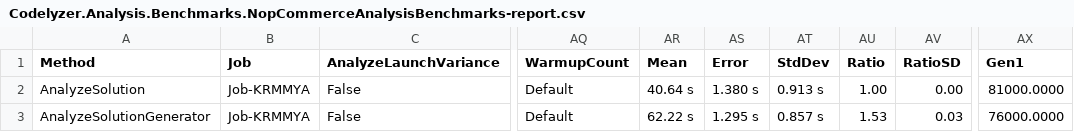
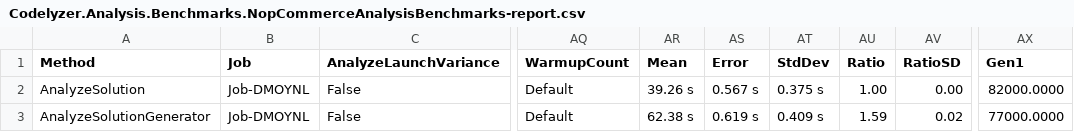
Before and after one commit to neerajhanda/codelyzer, a CSV file: tst/Codelyzer.Analysis.Benchmarks/BenchmarkDotNet.Artifacts/results/Codelyzer.Analysis.Benchmarks.NopCommerceAnalysisBenchmarks-report.csv, drawn as a sheet; only a part is shown, gaps mark what is left out; the diff names each change by its address in the sheet, - before the commit and + after, or states it on an @@ line.

```diff
--- a/tst/Codelyzer.Analysis.Benchmarks/BenchmarkDotNet.Artifacts/results/Codelyzer.Analysis.Benchmarks.NopCommerceAnalysisBenchmarks-report.csv
+++ b/tst/Codelyzer.Analysis.Benchmarks/BenchmarkDotNet.Artifacts/results/Codelyzer.Analysis.Benchmarks.NopCommerceAnalysisBenchmarks-report.csv
-B2:B3 (Job): Job-KRMMYA
+B2:B3 (Job): Job-DMOYNL
-AR2 (Mean): 40.64 s
+AR2 (Mean): 39.26 s
-AS2 (Error): 1.380 s
+AS2 (Error): 0.567 s
-AT2 (StdDev): 0.913 s
+AT2 (StdDev): 0.375 s
-AX2 (Gen1): 81000.0000
+AX2 (Gen1): 82000.0000
-AR3 (Mean): 62.22 s
+AR3 (Mean): 62.38 s
-AS3 (Error): 1.295 s
+AS3 (Error): 0.619 s
-AT3 (StdDev): 0.857 s
+AT3 (StdDev): 0.409 s
-AU3 (Ratio): 1.53
+AU3 (Ratio): 1.59
-AV3 (RatioSD): 0.03
+AV3 (RatioSD): 0.02
-AX3 (Gen1): 76000.0000
+AX3 (Gen1): 77000.0000
```
Also changed, not shown: 9 other files.
